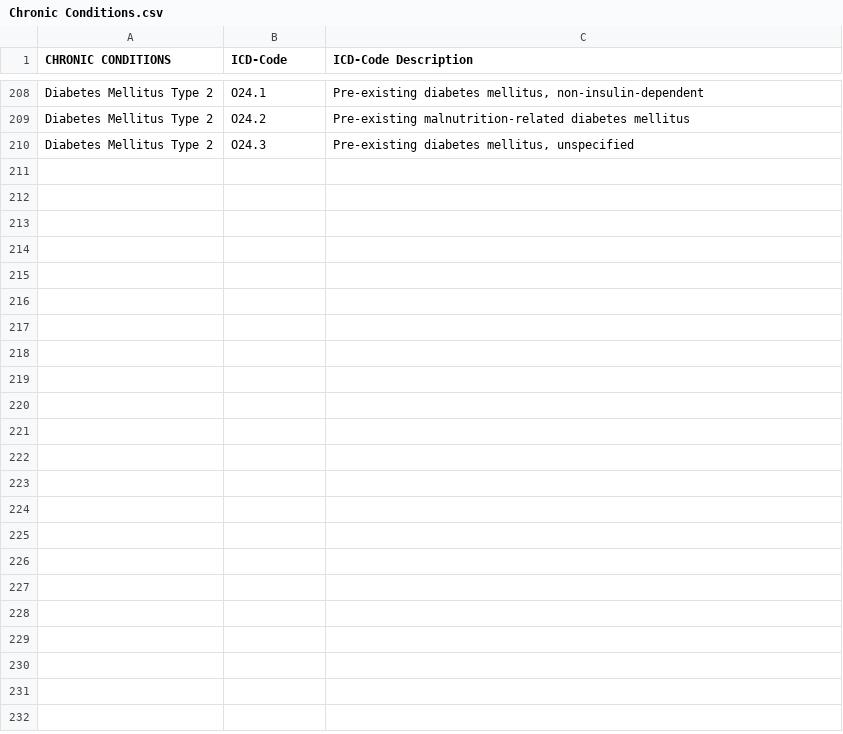
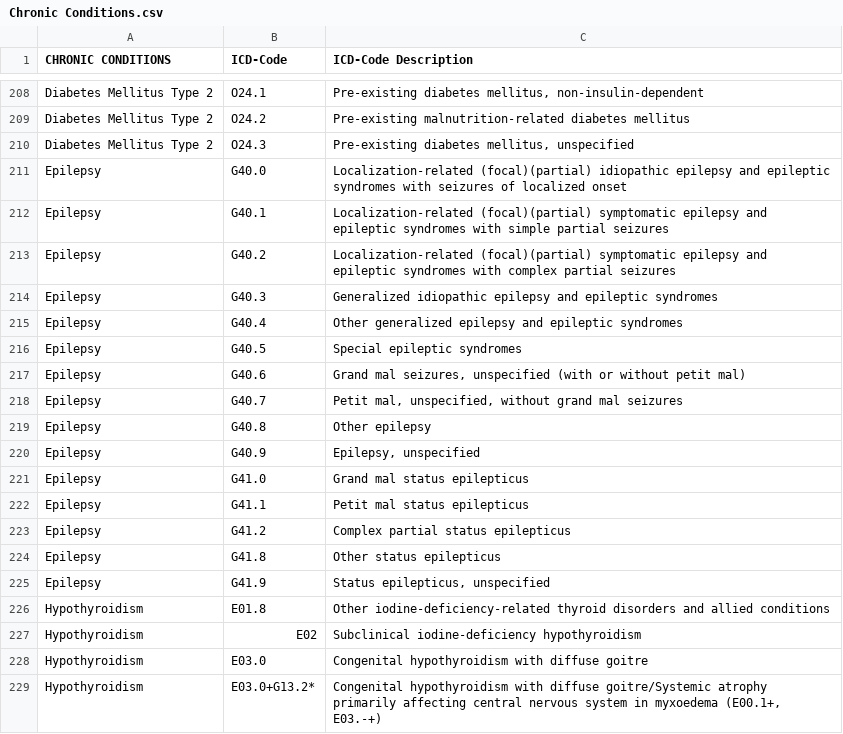
Before and after one commit to SaluLink-Design/SaluLink-Operations-Chronic-App-2-v2-backend, a CSV file: Chronic Conditions.csv, drawn as a sheet; only a part is shown, gaps mark what is left out; the diff covers the shown part only.

```diff
--- a/Chronic Conditions.csv
+++ b/Chronic Conditions.csv
@@ -210 +210,20 @@ Diabetes Mellitus Type 2,O24.2,Pre-existing malnutrition-related diabetes mellit
 Diabetes Mellitus Type 2,O24.3,"Pre-existing diabetes mellitus, unspecified"
+Epilepsy,G40.0,Localization-related (focal)(partial) idiopathic epilepsy and epileptic syndromes with seizures of localized onset
+Epilepsy,G40.1,Localization-related (focal)(partial) symptomatic epilepsy and epileptic syndromes with simple partial seizures
+Epilepsy,G40.2,Localization-related (focal)(partial) symptomatic epilepsy and epileptic syndromes with complex partial seizures
+Epilepsy,G40.3,Generalized idiopathic epilepsy and epileptic syndromes
+Epilepsy,G40.4,Other generalized epilepsy and epileptic syndromes
+Epilepsy,G40.5,Special epileptic syndromes
+Epilepsy,G40.6,"Grand mal seizures, unspecified (with or without petit mal)"
+Epilepsy,G40.7,"Petit mal, unspecified, without grand mal seizures"
+Epilepsy,G40.8,Other epilepsy
+Epilepsy,G40.9,"Epilepsy, unspecified"
+Epilepsy,G41.0,Grand mal status epilepticus
+Epilepsy,G41.1,Petit mal status epilepticus
+Epilepsy,G41.2,Complex partial status epilepticus
+Epilepsy,G41.8,Other status epilepticus
+Epilepsy,G41.9,"Status epilepticus, unspecified"
+Hypothyroidism,E01.8,Other iodine-deficiency-related thyroid disorders and allied conditions
+Hypothyroidism,E02,Subclinical iodine-deficiency hypothyroidism
+Hypothyroidism,E03.0,Congenital hypothyroidism with diffuse goitre
+Hypothyroidism,E03.0+G13.2*,"Congenital hypothyroidism with diffuse goitre/Systemic atrophy primarily affecting central nervous system in myxoedema (E00.1+, E03.-+)"
```
Also changed, not shown: 24 added rows elsewhere in this file, Treatment Basket.csv, public/Chronic Conditions.csv, 5 other files.
